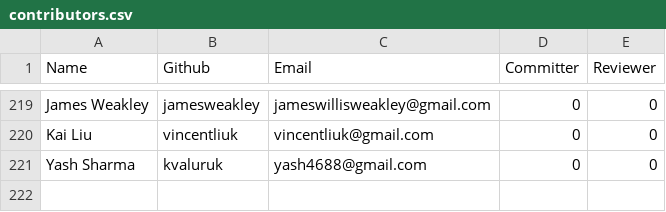
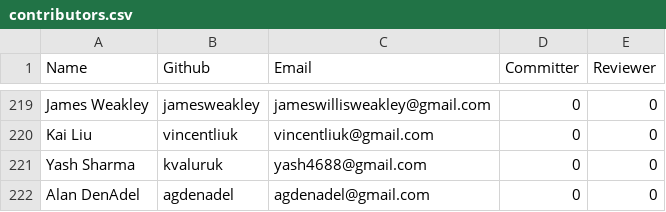
Before and after one commit to rhyolight/numenta-web, a CSV file: packages/numenta.org/static/resources/contributors.csv, drawn as a sheet; only a part is shown, gaps mark what is left out; the diff names each change by its address in the sheet, - before the commit and + after, or states it on an @@ line.

Commit message:
adding conributor

```diff
--- a/packages/numenta.org/static/resources/contributors.csv
+++ b/packages/numenta.org/static/resources/contributors.csv
+row 222: Alan DenAdel | agdenadel | agdenadel@gmail.com | 0 | 0
```
